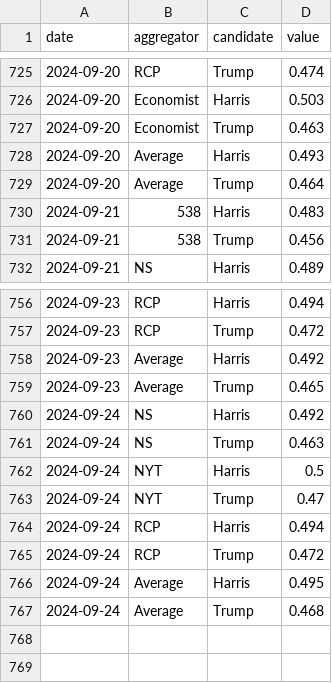
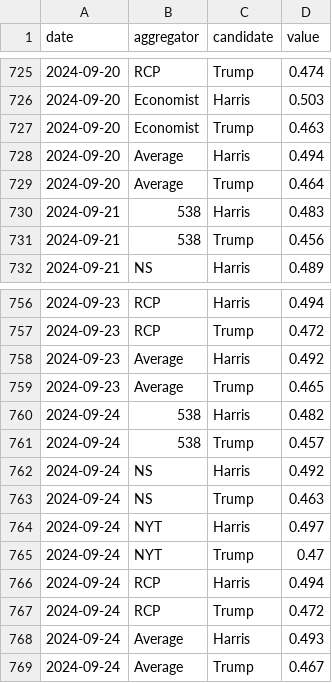
Before and after one commit to hidegmisi/us2024_aggregator_scraper, a CSV file: daily_aggregates.csv, drawn as a sheet; only a part is shown, gaps mark what is left out.

```diff
--- a/daily_aggregates.csv
+++ b/daily_aggregates.csv
@@ -727,3 +727,3 @@ date,aggregator,candidate,value
 2024-09-20,Economist,Trump,0.463
-2024-09-20,Average,Harris,0.493
+2024-09-20,Average,Harris,0.494
 2024-09-20,Average,Trump,0.464
@@ -759,5 +759,7 @@ date,aggregator,candidate,value
 2024-09-23,Average,Trump,0.465
+2024-09-24,538,Harris,0.482
+2024-09-24,538,Trump,0.457
 2024-09-24,NS,Harris,0.492
 2024-09-24,NS,Trump,0.463
-2024-09-24,NYT,Harris,0.5
+2024-09-24,NYT,Harris,0.497
 2024-09-24,NYT,Trump,0.47
@@ -765,3 +767,3 @@ date,aggregator,candidate,value
 2024-09-24,RCP,Trump,0.472
-2024-09-24,Average,Harris,0.495
-2024-09-24,Average,Trump,0.468
+2024-09-24,Average,Harris,0.493
+2024-09-24,Average,Trump,0.467
```
Also changed, not shown: scrape_history.csv.
